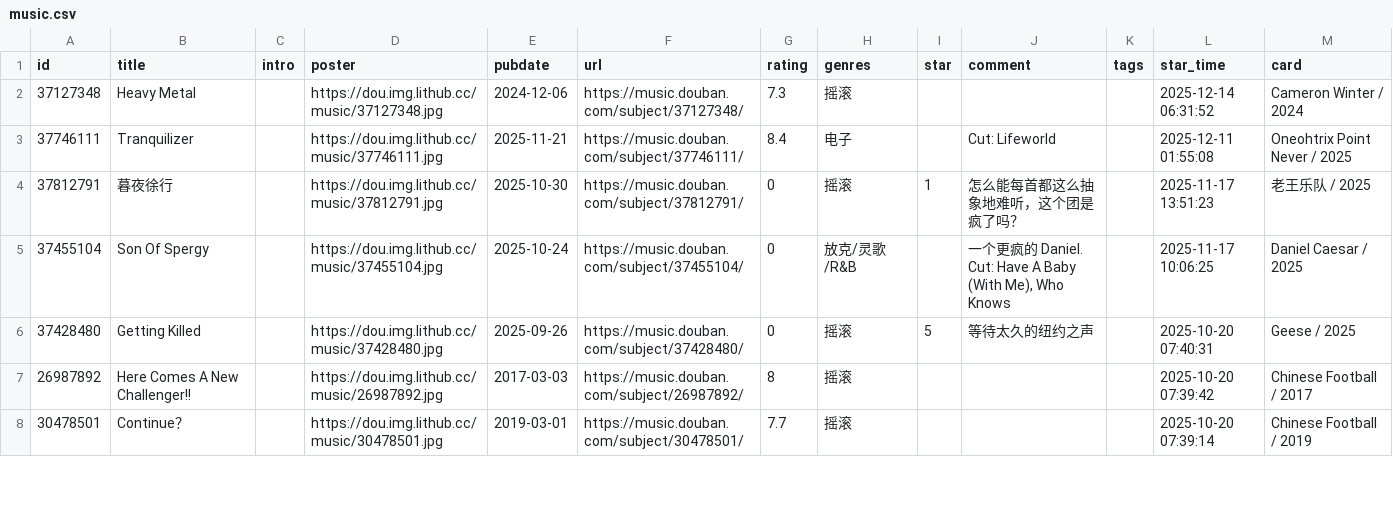
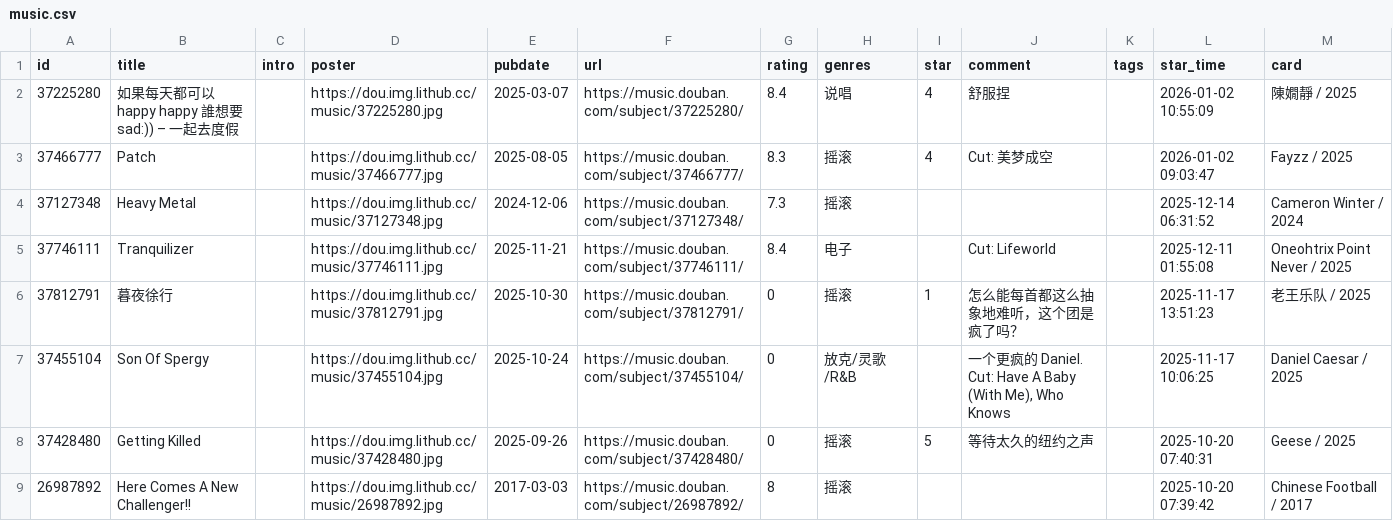
Before and after one commit to zcysxy/doumark-action, a CSV file: data/douban/music.csv, drawn as a sheet; only a part is shown; the shorter side is filled out with more unchanged rows.

```diff
--- a/data/douban/music.csv
+++ b/data/douban/music.csv
@@ -1,2 +1,4 @@
 id,title,intro,poster,pubdate,url,rating,genres,star,comment,tags,star_time,card
+37225280,如果每天都可以 happy happy 誰想要sad:)) – 一起去度假,,https://dou.img.lithub.cc/music/37225280.jpg,2025-03-07,https://music.douban.com/subject/37225280/,8.4,说唱,4,舒服捏,,2026-01-02 10:55:09,陳嫺靜 / 2025
+37466777,Patch,,https://dou.img.lithub.cc/music/37466777.jpg,2025-08-05,https://music.douban.com/subject/37466777/,8.3,摇滚,4,Cut: 美梦成空,,2026-01-02 09:03:47,Fayzz / 2025
 37127348,Heavy Metal,,https://dou.img.lithub.cc/music/37127348.jpg,2024-12-06,https://music.douban.com/subject/37127348/,7.3,摇滚,,,,2025-12-14 06:31:52,Cameron Winter / 2024
```
Also changed, not shown: data/douban/movie.csv.
